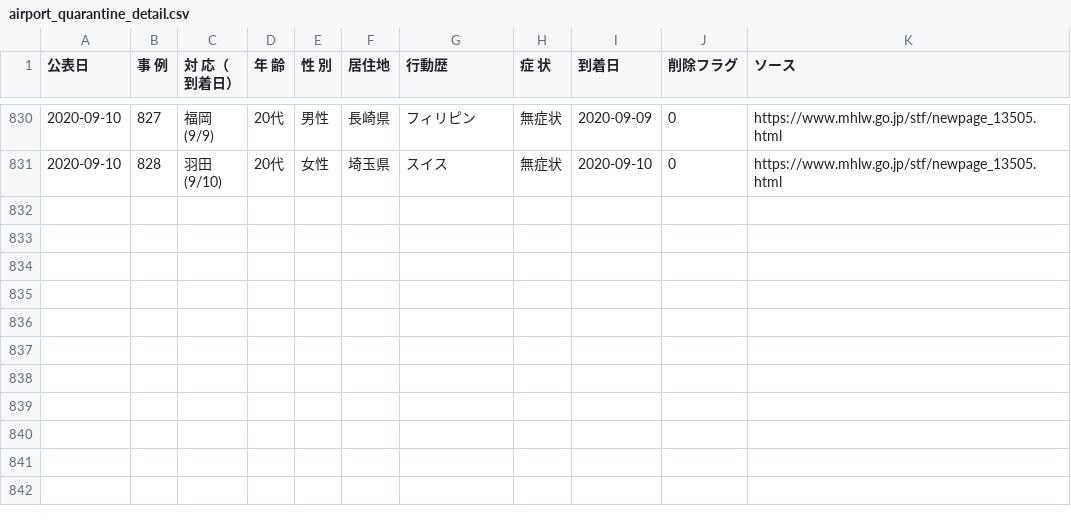
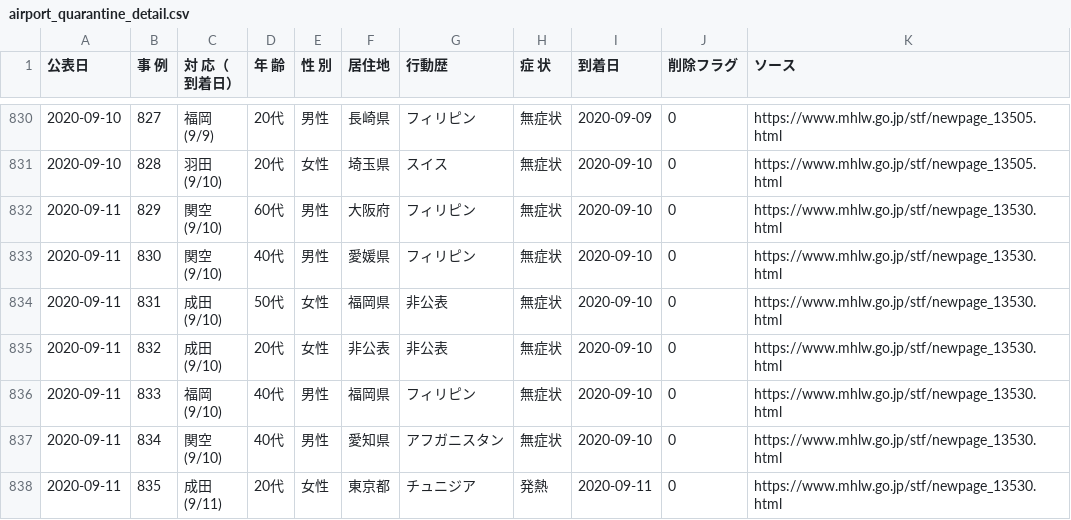
Before and after one commit to CalicoKater/covid-19, a CSV file: airport_quarantine_detail.csv, drawn as a sheet; only a part is shown, gaps mark what is left out; ↵ is a line break in a cell; the diff names each change by its address in the sheet, - before the commit and + after, or states it on an @@ line.

```diff
--- a/airport_quarantine_detail.csv
+++ b/airport_quarantine_detail.csv
+row 832: 2020-09-11 | 829 | 関空 ↵ (9/10) | 60代 | 男性 | 大阪府 | フィリピン | 無症状 | 2020-09-10 | 0 | https://www.mhlw.go.jp/stf/newpage_13530.html
+row 833: 2020-09-11 | 830 | 関空 ↵ (9/10) | 40代 | 男性 | 愛媛県 | フィリピン | 無症状 | 2020-09-10 | 0 | https://www.mhlw.go.jp/stf/newpage_13530.html
+row 834: 2020-09-11 | 831 | 成田 ↵ (9/10) | 50代 | 女性 | 福岡県 | 非公表 | 無症状 | 2020-09-10 | 0 | https://www.mhlw.go.jp/stf/newpage_13530.html
+row 835: 2020-09-11 | 832 | 成田 ↵ (9/10) | 20代 | 女性 | 非公表 | 非公表 | 無症状 | 2020-09-10 | 0 | https://www.mhlw.go.jp/stf/newpage_13530.html
+row 836: 2020-09-11 | 833 | 福岡 ↵ (9/10) | 40代 | 男性 | 福岡県 | フィリピン | 無症状 | 2020-09-10 | 0 | https://www.mhlw.go.jp/stf/newpage_13530.html
+row 837: 2020-09-11 | 834 | 関空 ↵ (9/10) | 40代 | 男性 | 愛知県 | アフガニスタン | 無症状 | 2020-09-10 | 0 | https://www.mhlw.go.jp/stf/newpage_13530.html
+row 838: 2020-09-11 | 835 | 成田 ↵ (9/11) | 20代 | 女性 | 東京都 | チュニジア | 発熱 | 2020-09-11 | 0 | https://www.mhlw.go.jp/stf/newpage_13530.html
```
Also changed, not shown: airport_quarantine.csv, airport_quarantine2.csv, 15 other files.
